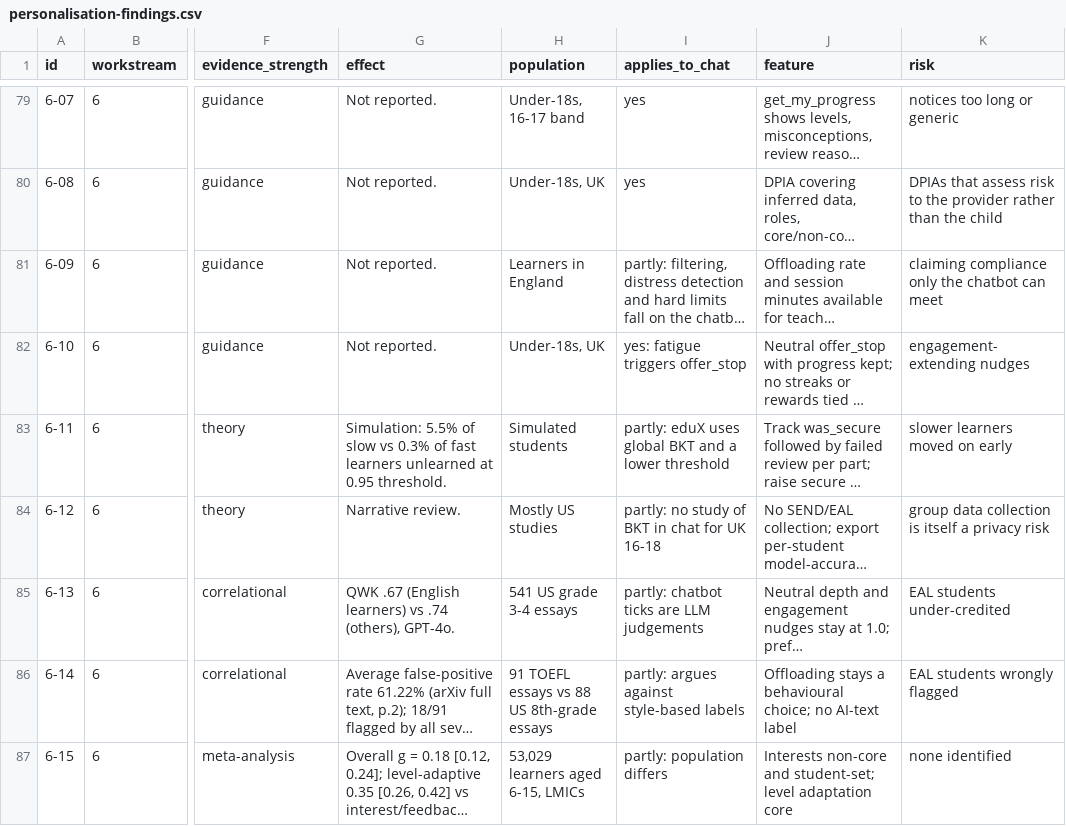
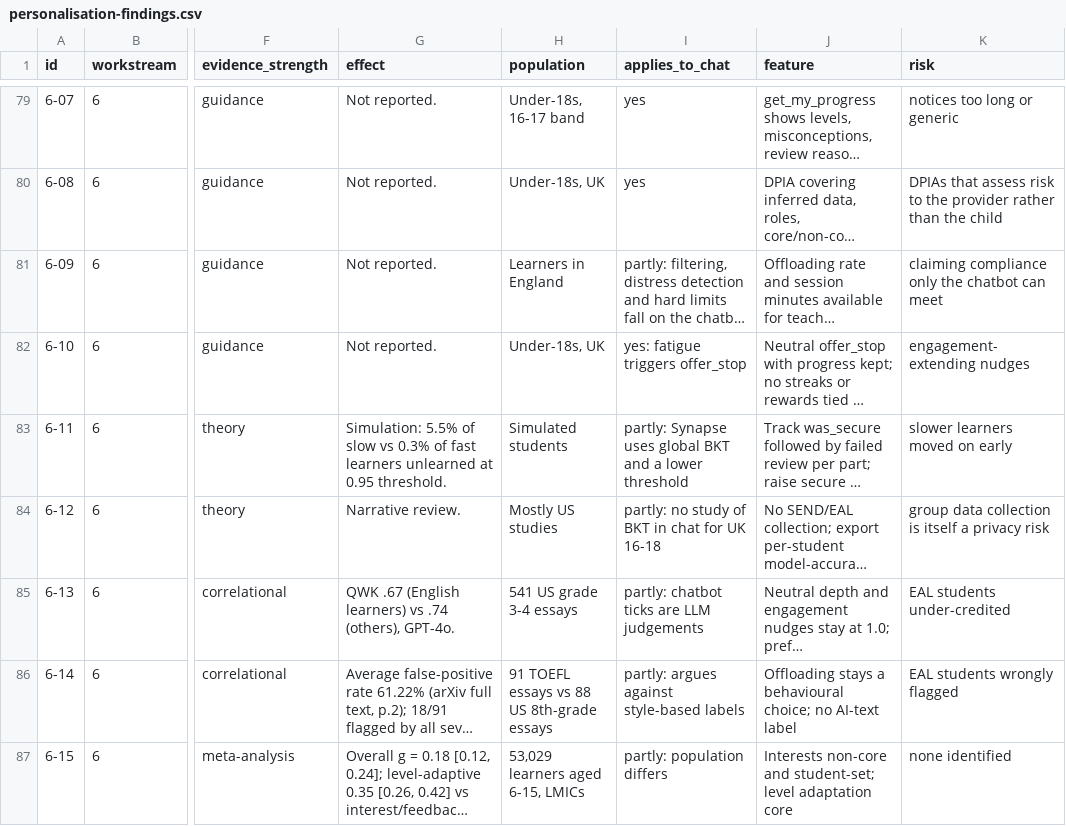
Before and after one commit to Hxpnot1c/eduX26, a CSV file: docs/research/personalisation-findings.csv, drawn as a sheet; only a part is shown, gaps mark what is left out; long unchanged cells end in …; the diff covers the shown part only; the diff names each change by its address in the sheet, - before the commit and + after, or states it on an @@ line.

Commit message:
docs: call the product Synapse and say that eduX is the competition
Update the README, the build docs, the research notes and the demo script,
give the new repository name and clone command, and add decision 0005.

Docs updated: README.md, docs/build, docs/research, docs/demo-script.md, docs/decisions/0005

```diff
--- a/docs/research/personalisation-findings.csv
+++ b/docs/research/personalisation-findings.csv
-I83 (applies_to_chat): partly: eduX uses global…
+I83 (applies_to_chat): partly: Synapse uses global…
```
Also changed, not shown: 23 edited cells elsewhere in this file, 11 other files.
